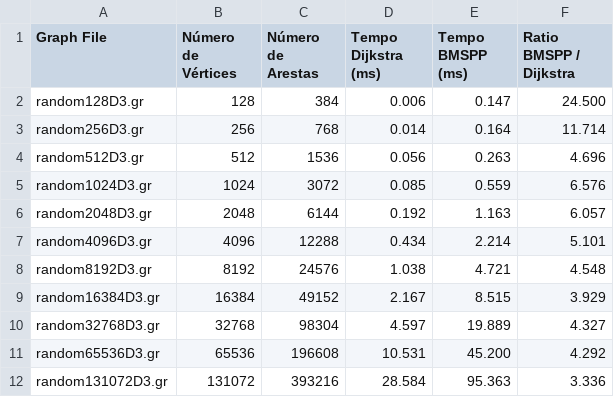
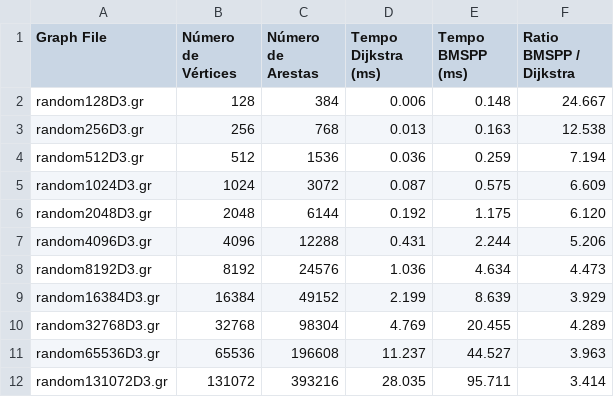
Before and after one commit to lcs147/bmssp, a CSV file: experiments/outputs/results_D3/performance_summary_table.csv, drawn as a sheet; only a part is shown; the diff covers the shown part only.

Commit message:
update experiments

```diff
--- a/experiments/outputs/results_D3/performance_summary_table.csv
+++ b/experiments/outputs/results_D3/performance_summary_table.csv
@@ -1,12 +1,12 @@
 Graph File,Número de Vértices,Número de Arestas,Tempo Dijkstra (ms),Tempo BMSPP (ms),Ratio BMSPP / Dijkstra
-random128D3.gr,128,384,0.006,0.147,24.500
-random256D3.gr,256,768,0.014,0.164,11.714
-random512D3.gr,512,1536,0.056,0.263,4.696
-random1024D3.gr,1024,3072,0.085,0.559,6.576
-random2048D3.gr,2048,6144,0.192,1.163,6.057
-random4096D3.gr,4096,12288,0.434,2.214,5.101
-random8192D3.gr,8192,24576,1.038,4.721,4.548
-random16384D3.gr,16384,49152,2.167,8.515,3.929
-random32768D3.gr,32768,98304,4.597,19.889,4.327
-random65536D3.gr,65536,196608,10.531,45.200,4.292
-random131072D3.gr,131072,393216,28.584,95.363,3.336
+random128D3.gr,128,384,0.006,0.148,24.667
+random256D3.gr,256,768,0.013,0.163,12.538
+random512D3.gr,512,1536,0.036,0.259,7.194
+random1024D3.gr,1024,3072,0.087,0.575,6.609
+random2048D3.gr,2048,6144,0.192,1.175,6.120
+random4096D3.gr,4096,12288,0.431,2.244,5.206
+random8192D3.gr,8192,24576,1.036,4.634,4.473
+random16384D3.gr,16384,49152,2.199,8.639,3.929
+random32768D3.gr,32768,98304,4.769,20.455,4.289
+random65536D3.gr,65536,196608,11.237,44.527,3.963
+random131072D3.gr,131072,393216,28.035,95.711,3.414
```
Also changed, not shown: 24 edited cells elsewhere in this file, experiments/outputs/results_USA/performance_summary_table.csv, 6 other files.
